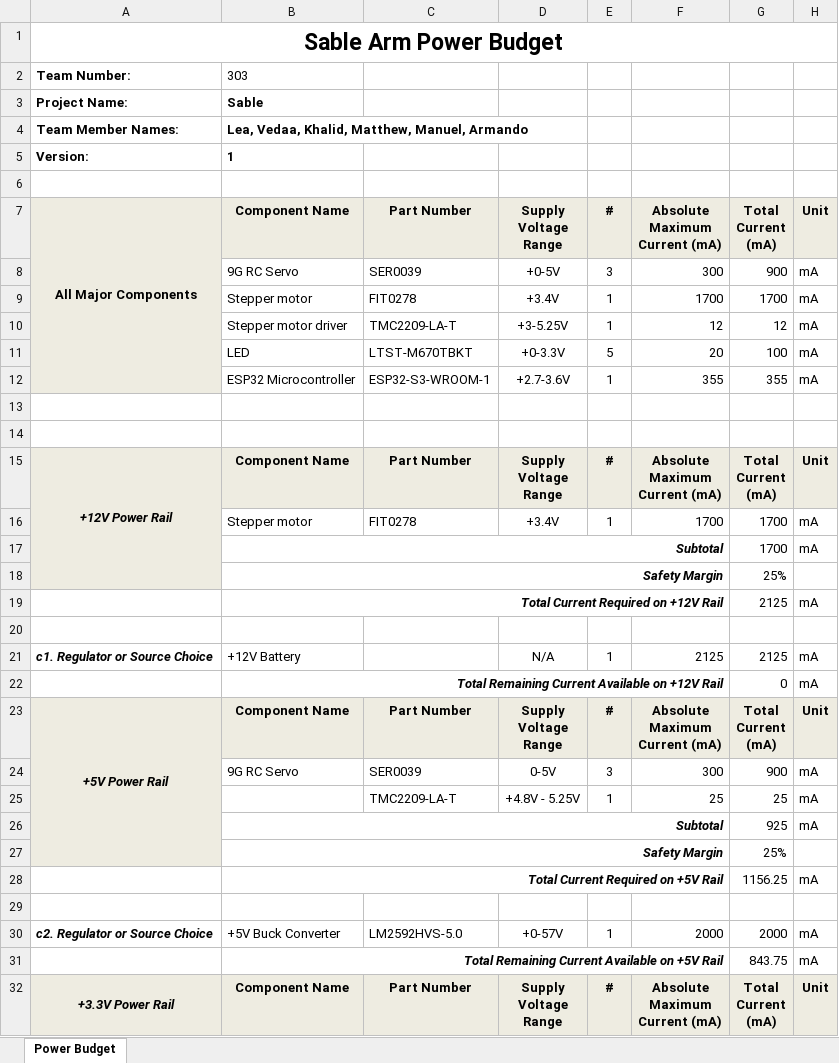
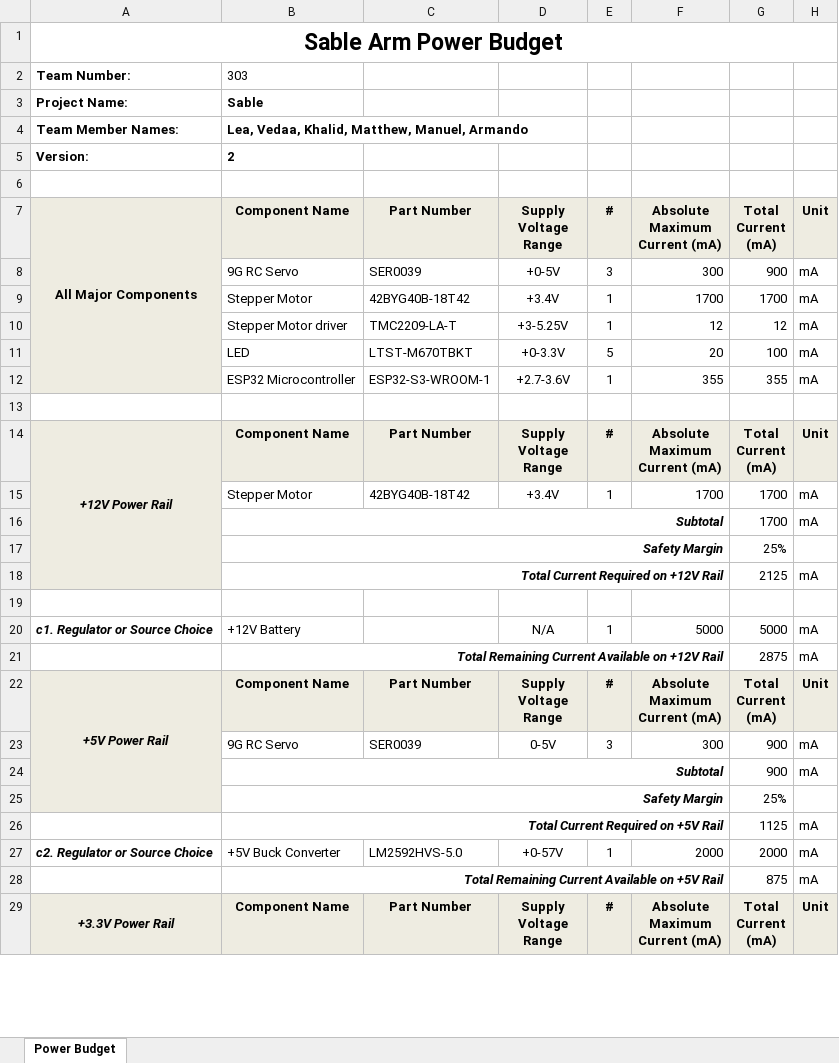
Before and after one commit to botilarm/botilarm.github.io, an Excel workbook: docs/03-Component-Selection/Power_Budget.xlsx, sheet Power Budget, drawn as a sheet; only a part is shown; values as stored, in another font and other column widths than the file's, no borders; conditional formats not drawn; removed rows and columns are numbered as before the commit, all else as after; the diff covers the shown part only; the diff names each change by its address in the sheet, - before the commit and + after, or states it on an @@ line.

Commit message:
UPDATED power budget and api

```diff
--- a/docs/03-Component-Selection/Power_Budget.xlsx (sheet Power Budget)
+++ b/docs/03-Component-Selection/Power_Budget.xlsx (sheet Power Budget)
-B5: 1
+B5: 2
-B9: Stepper motor
+B9: Stepper Motor
-C9: FIT0278
+C9: 42BYG40B-18T42
-B10: Stepper motor driver
+B10: Stepper Motor driver
-row 14: (empty)
-A15:A18 merged
+A14:A18 merged
-B15: Stepper motor
+B15: Stepper Motor
-C15: FIT0278
+C15: 42BYG40B-18T42
-A18 fill: none
+A18 fill: #EEECE1
-F20: 2125
+F20: 5000
-G20: 2125
+G20: 5000
-G21: 0
+G21: 2875
-row 25:  |  | TMC2209-LA-T | +4.8V - 5.25V | 1 | 25 | 25 | mA
-G24: 925
+G24: 900
-G26: 1156.25
+G26: 1125
-row 29: (empty)
-G28: 843.75
+G28: 875
-A32:A36 merged
+A29:A35 merged
```
Also changed, not shown: 2 added rows, 1 removed row, 16 edited cells, cell formats and merged cells elsewhere in this sheet, formulas that keep their value, 3 other files.
